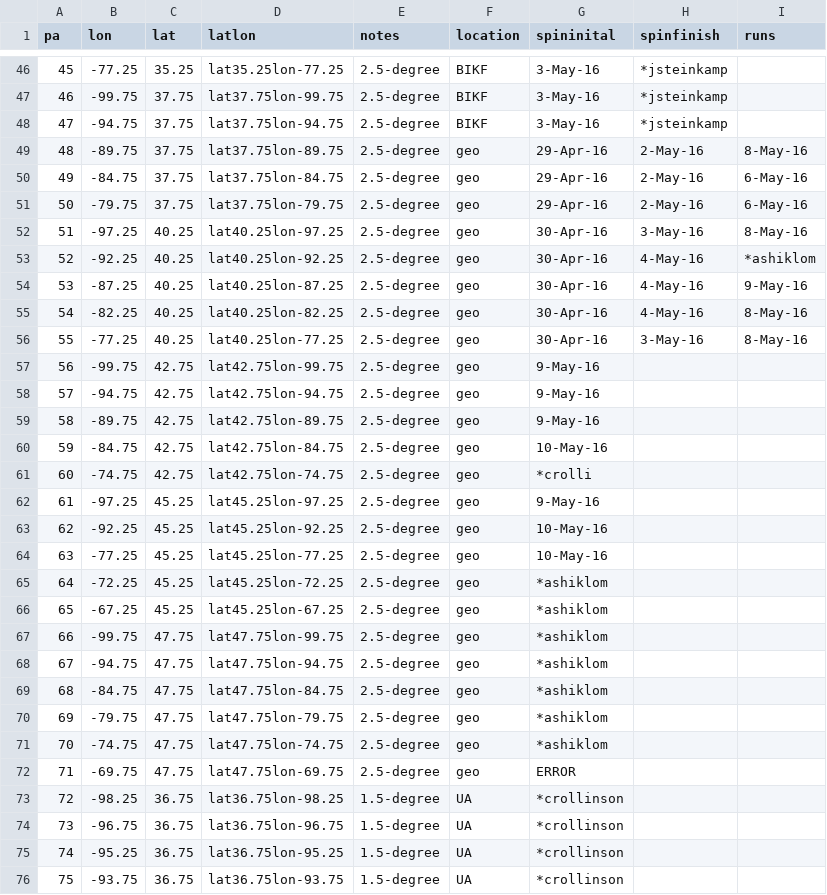
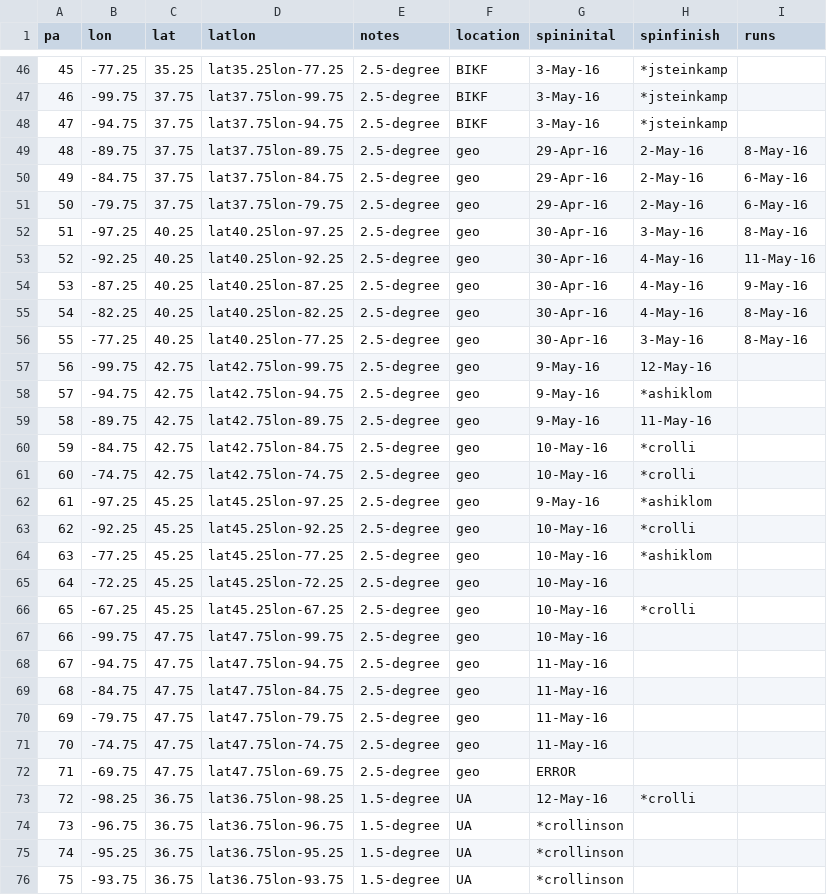
Before and after one commit to crollinson/ED_PalEON, a CSV file: MIP2_Region/0_setup/Paleon_MIP_Phase2_ED_Order_Status.csv, drawn as a sheet; only a part is shown, gaps mark what is left out.

Commit message:
status update

```diff
--- a/MIP2_Region/0_setup/Paleon_MIP_Phase2_ED_Order_Status.csv
+++ b/MIP2_Region/0_setup/Paleon_MIP_Phase2_ED_Order_Status.csv
@@ -52,3 +52,3 @@ pa,lon,lat,latlon,notes,location,spininital,spinfinish,runs
 51,-97.25,40.25,lat40.25lon-97.25,2.5-degree,geo,30-Apr-16,3-May-16,8-May-16
-52,-92.25,40.25,lat40.25lon-92.25,2.5-degree,geo,30-Apr-16,4-May-16,*ashiklom
+52,-92.25,40.25,lat40.25lon-92.25,2.5-degree,geo,30-Apr-16,4-May-16,11-May-16
 53,-87.25,40.25,lat40.25lon-87.25,2.5-degree,geo,30-Apr-16,4-May-16,9-May-16
@@ -56,19 +56,19 @@ pa,lon,lat,latlon,notes,location,spininital,spinfinish,runs
 55,-77.25,40.25,lat40.25lon-77.25,2.5-degree,geo,30-Apr-16,3-May-16,8-May-16
-56,-99.75,42.75,lat42.75lon-99.75,2.5-degree,geo,9-May-16,,
-57,-94.75,42.75,lat42.75lon-94.75,2.5-degree,geo,9-May-16,,
-58,-89.75,42.75,lat42.75lon-89.75,2.5-degree,geo,9-May-16,,
-59,-84.75,42.75,lat42.75lon-84.75,2.5-degree,geo,10-May-16,,
-60,-74.75,42.75,lat42.75lon-74.75,2.5-degree,geo,*crolli,,
-61,-97.25,45.25,lat45.25lon-97.25,2.5-degree,geo,9-May-16,,
-62,-92.25,45.25,lat45.25lon-92.25,2.5-degree,geo,10-May-16,,
-63,-77.25,45.25,lat45.25lon-77.25,2.5-degree,geo,10-May-16,,
-64,-72.25,45.25,lat45.25lon-72.25,2.5-degree,geo,*ashiklom,,
-65,-67.25,45.25,lat45.25lon-67.25,2.5-degree,geo,*ashiklom,,
-66,-99.75,47.75,lat47.75lon-99.75,2.5-degree,geo,*ashiklom,,
-67,-94.75,47.75,lat47.75lon-94.75,2.5-degree,geo,*ashiklom,,
-68,-84.75,47.75,lat47.75lon-84.75,2.5-degree,geo,*ashiklom,,
-69,-79.75,47.75,lat47.75lon-79.75,2.5-degree,geo,*ashiklom,,
-70,-74.75,47.75,lat47.75lon-74.75,2.5-degree,geo,*ashiklom,,
+56,-99.75,42.75,lat42.75lon-99.75,2.5-degree,geo,9-May-16,12-May-16,
+57,-94.75,42.75,lat42.75lon-94.75,2.5-degree,geo,9-May-16,*ashiklom,
+58,-89.75,42.75,lat42.75lon-89.75,2.5-degree,geo,9-May-16,11-May-16,
+59,-84.75,42.75,lat42.75lon-84.75,2.5-degree,geo,10-May-16,*crolli,
+60,-74.75,42.75,lat42.75lon-74.75,2.5-degree,geo,10-May-16,*crolli,
+61,-97.25,45.25,lat45.25lon-97.25,2.5-degree,geo,9-May-16,*ashiklom,
+62,-92.25,45.25,lat45.25lon-92.25,2.5-degree,geo,10-May-16,*crolli,
+63,-77.25,45.25,lat45.25lon-77.25,2.5-degree,geo,10-May-16,*ashiklom,
+64,-72.25,45.25,lat45.25lon-72.25,2.5-degree,geo,10-May-16,,
+65,-67.25,45.25,lat45.25lon-67.25,2.5-degree,geo,10-May-16,*crolli,
+66,-99.75,47.75,lat47.75lon-99.75,2.5-degree,geo,10-May-16,,
+67,-94.75,47.75,lat47.75lon-94.75,2.5-degree,geo,11-May-16,,
+68,-84.75,47.75,lat47.75lon-84.75,2.5-degree,geo,11-May-16,,
+69,-79.75,47.75,lat47.75lon-79.75,2.5-degree,geo,11-May-16,,
+70,-74.75,47.75,lat47.75lon-74.75,2.5-degree,geo,11-May-16,,
 71,-69.75,47.75,lat47.75lon-69.75,2.5-degree,geo,ERROR,,
-72,-98.25,36.75,lat36.75lon-98.25,1.5-degree,UA,*crollinson,,
+72,-98.25,36.75,lat36.75lon-98.25,1.5-degree,UA,12-May-16,*crolli,
 73,-96.75,36.75,lat36.75lon-96.75,1.5-degree,UA,*crollinson,,
```
Also changed, not shown: 1 other file.
